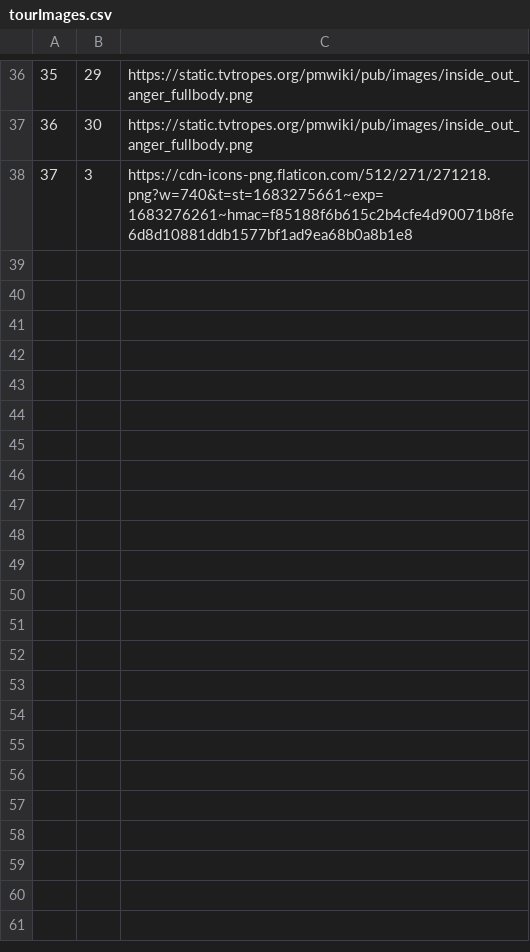
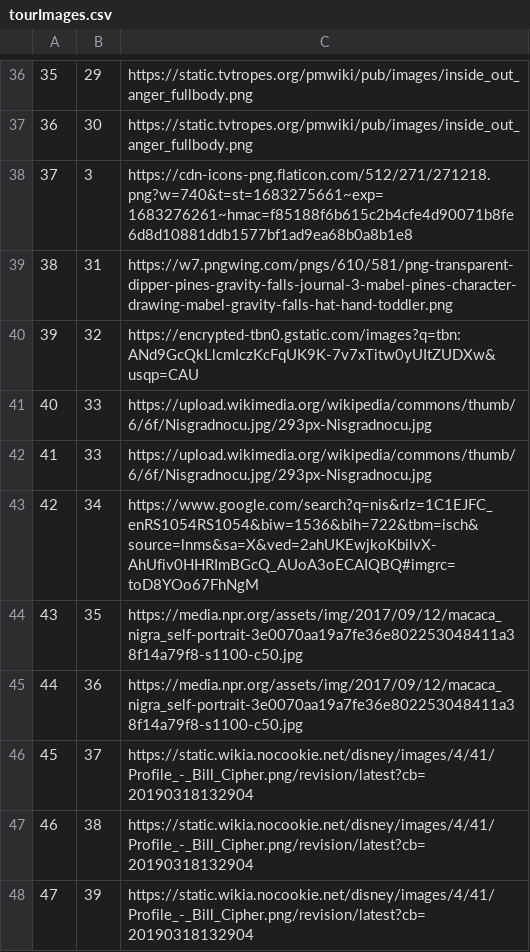
Before and after one commit to kovacevicanja/sims-grupa3-teamA, a CSV file: Resources/Data/tourImages.csv, drawn as a sheet; only a part is shown, gaps mark what is left out; the diff names each change by its address in the sheet, - before the commit and + after, or states it on an @@ line.

```diff
--- a/Resources/Data/tourImages.csv
+++ b/Resources/Data/tourImages.csv
+row 39: 38 | 31 | https://w7.pngwing.com/pngs/610/581/png-transparent-dipper-pines-gravity-falls-journal-3-mabel-pines-character-drawing-mabel-gravity-falls-hat-hand-toddler.png
+row 40: 39 | 32 | https://encrypted-tbn0.gstatic.com/images?q=tbn:ANd9GcQkLlcmIczKcFqUK9K-7v7xTitw0yUItZUDXw&usqp=CAU
+row 41: 40 | 33 | https://upload.wikimedia.org/wikipedia/commons/thumb/6/6f/Nisgradnocu.jpg/293px-Nisgradnocu.jpg
+row 42: 41 | 33 | https://upload.wikimedia.org/wikipedia/commons/thumb/6/6f/Nisgradnocu.jpg/293px-Nisgradnocu.jpg
+row 43: 42 | 34 | https://www.google.com/search?q=nis&rlz=1C1EJFC_enRS1054RS1054&biw=1536&bih=722&tbm=isch&source=lnms&sa=X&ved=2ahUKEwjkoKbilvX-AhUfiv0HHRImBGcQ_AUoA3oECAIQBQ#imgrc=toD8YOo67FhNgM
+row 44: 43 | 35 | https://media.npr.org/assets/img/2017/09/12/macaca_nigra_self-portrait-3e0070aa19a7fe36e802253048411a38f14a79f8-s1100-c50.jpg
+row 45: 44 | 36 | https://media.npr.org/assets/img/2017/09/12/macaca_nigra_self-portrait-3e0070aa19a7fe36e802253048411a38f14a79f8-s1100-c50.jpg
+row 46: 45 | 37 | https://static.wikia.nocookie.net/disney/images/4/41/Profile_-_Bill_Cipher.png/revision/latest?cb=20190318132904
+row 47: 46 | 38 | https://static.wikia.nocookie.net/disney/images/4/41/Profile_-_Bill_Cipher.png/revision/latest?cb=20190318132904
+row 48: 47 | 39 | https://static.wikia.nocookie.net/disney/images/4/41/Profile_-_Bill_Cipher.png/revision/latest?cb=20190318132904
```
Also changed, not shown: Resources/Data/keyPoints.csv, Resources/Data/notifications.csv, 29 other files.
